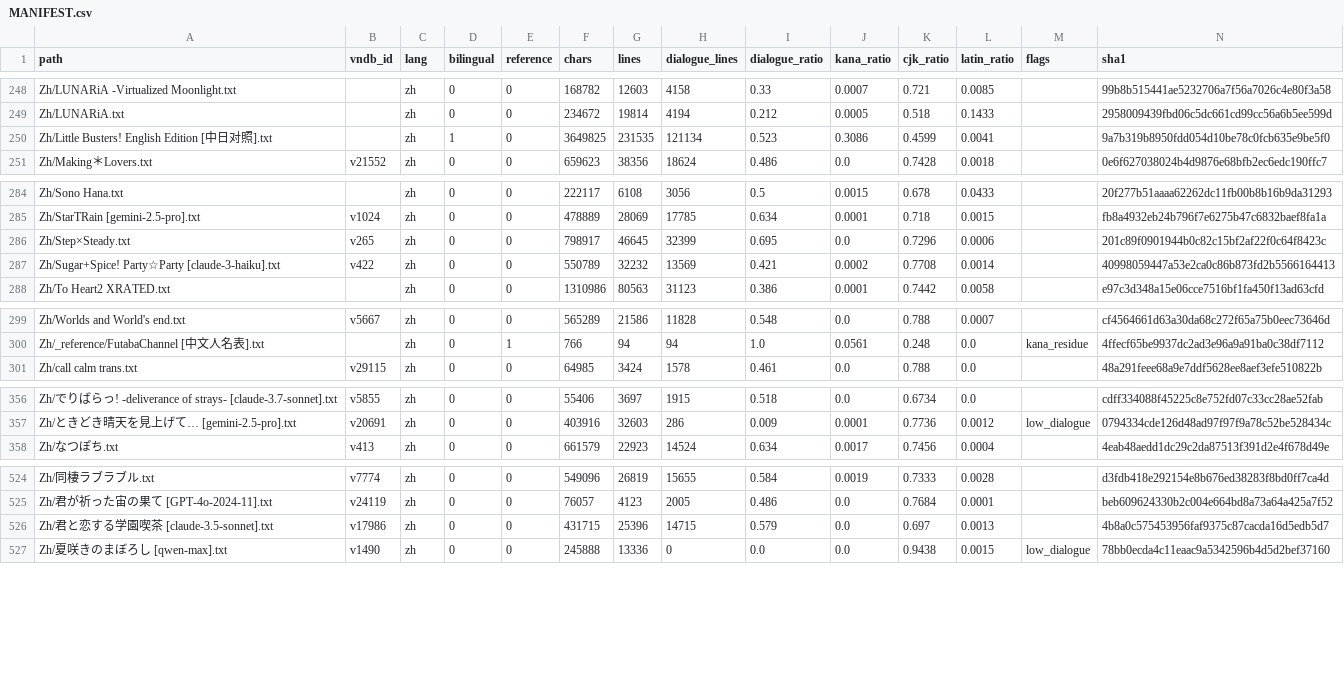
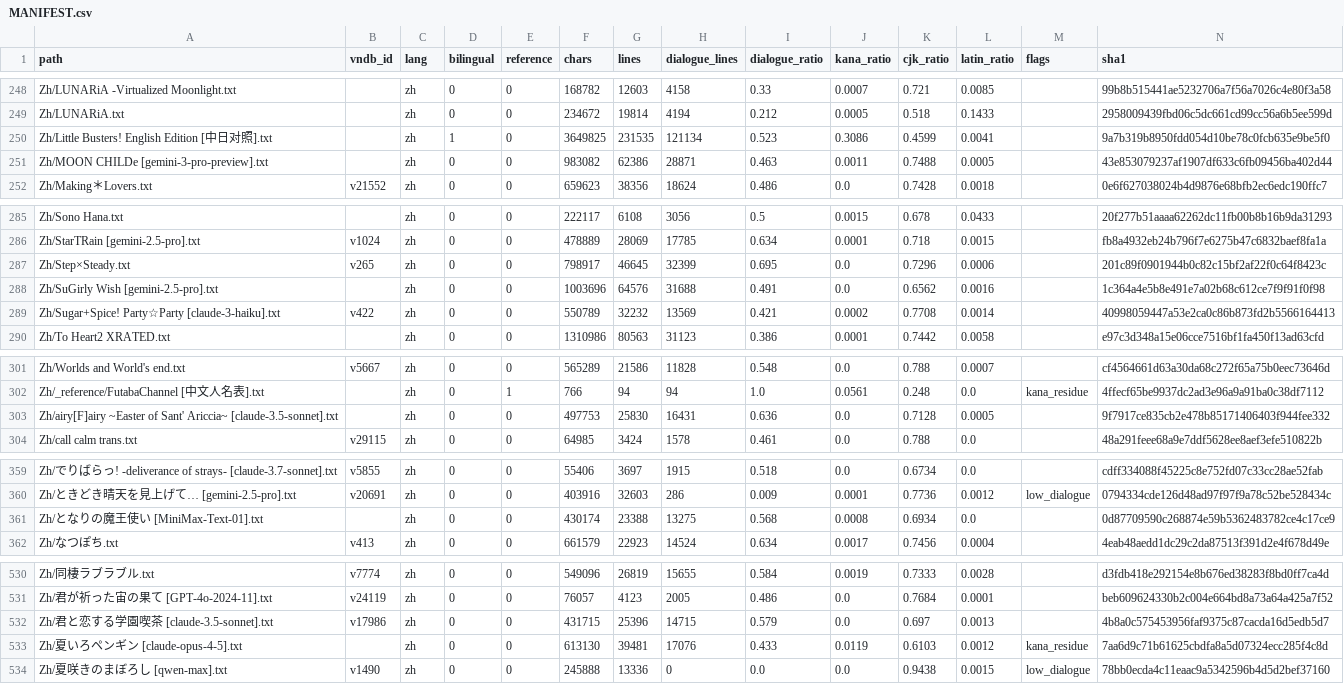
Before and after one commit to m-rui001/galgame-script-corpus, a CSV file: MANIFEST.csv, drawn as a sheet; only a part is shown, gaps mark what is left out; the diff covers the shown part only.

```diff
--- a/MANIFEST.csv
+++ b/MANIFEST.csv
@@ -250,2 +250,3 @@ Zh/LUNARiA.txt,,zh,0,0,234672,19814,4194,0.212,0.0005,0.518,0.1433,,2958009439fb
 Zh/Little Busters! English Edition [中日对照].txt,,zh,1,0,3649825,231535,121134,0.523,0.3086,0.4599,0.0041,,9a7b319b8950fdd054d10be78c0fcb635e9be5f0
+Zh/MOON CHILDe [gemini-3-pro-preview].txt,,zh,0,0,983082,62386,28871,0.463,0.0011,0.7488,0.0005,,43e853079237af1907df633c6fb09456ba402d44
 Zh/Making＊Lovers.txt,v21552,zh,0,0,659623,38356,18624,0.486,0.0,0.7428,0.0018,,0e6f627038024b4d9876e68bfb2ec6edc190ffc7
@@ -286,2 +287,3 @@ Zh/StarTRain [gemini-2.5-pro].txt,v1024,zh,0,0,478889,28069,17785,0.634,0.0001,0
 Zh/Step×Steady.txt,v265,zh,0,0,798917,46645,32399,0.695,0.0,0.7296,0.0006,,201c89f0901944b0c82c15bf2af22f0c64f8423c
+Zh/SuGirly Wish [gemini-2.5-pro].txt,,zh,0,0,1003696,64576,31688,0.491,0.0,0.6562,0.0016,,1c364a4e5b8e491e7a02b68c612ce7f9f91f0f98
 Zh/Sugar+Spice! Party☆Party [claude-3-haiku].txt,v422,zh,0,0,550789,32232,13569,0.421,0.0002,0.7708,0.0014,,40998059447a53e2ca0c86b873fd2b5566164413
@@ -300,2 +302,3 @@ Zh/Worlds and World's end.txt,v5667,zh,0,0,565289,21586,11828,0.548,0.0,0.788,0.
 Zh/_reference/FutabaChannel [中文人名表].txt,,zh,0,1,766,94,94,1.0,0.0561,0.248,0.0,kana_residue,4ffecf65be9937dc2ad3e96a9a91ba0c38df7112
+Zh/airy[F]airy ~Easter of Sant' Ariccia~ [claude-3.5-sonnet].txt,,zh,0,0,497753,25830,16431,0.636,0.0,0.7128,0.0005,,9f7917ce835cb2e478b85171406403f944fee332
 Zh/call calm trans.txt,v29115,zh,0,0,64985,3424,1578,0.461,0.0,0.788,0.0,,48a291feee68a9e7ddf5628ee8aef3efe510822b
@@ -357,2 +360,3 @@ Zh/でりばらっ! -deliverance of strays- [claude-3.7-sonnet].txt,v5855,zh,0,0
 Zh/ときどき晴天を見上げて… [gemini-2.5-pro].txt,v20691,zh,0,0,403916,32603,286,0.009,0.0001,0.7736,0.0012,low_dialogue,0794334cde126d48ad97f97f9a78c52be528434c
+Zh/となりの魔王使い [MiniMax-Text-01].txt,,zh,0,0,430174,23388,13275,0.568,0.0008,0.6934,0.0,,0d87709590c268874e59b5362483782ce4c17ce9
 Zh/なつぽち.txt,v413,zh,0,0,661579,22923,14524,0.634,0.0017,0.7456,0.0004,,4eab48aedd1dc29c2da87513f391d2e4f678d49e
@@ -526,2 +532,3 @@ Zh/君が祈った宙の果て [GPT-4o-2024-11].txt,v24119,zh,0,0,76057,4123,200
 Zh/君と恋する学園喫茶 [claude-3.5-sonnet].txt,v17986,zh,0,0,431715,25396,14715,0.579,0.0,0.697,0.0013,,4b8a0c575453956faf9375c87cacda16d5edb5d7
+Zh/夏いろペンギン [claude-opus-4-5].txt,,zh,0,0,613130,39481,17076,0.433,0.0119,0.6103,0.0012,kana_residue,7aa6d9c71b61625cbdfa8a5d07324ecc285f4c8d
 Zh/夏咲きのまぼろし [qwen-max].txt,v1490,zh,0,0,245888,13336,0,0.0,0.0,0.9438,0.0015,low_dialogue,78bb0ecda4c11eaac9a5342596b4d5d2bef37160
```
Also changed, not shown: 3 added rows and 8 edited cells elsewhere in this file, SOURCES.csv, VNDB_INDEX.csv, 9 other files.
